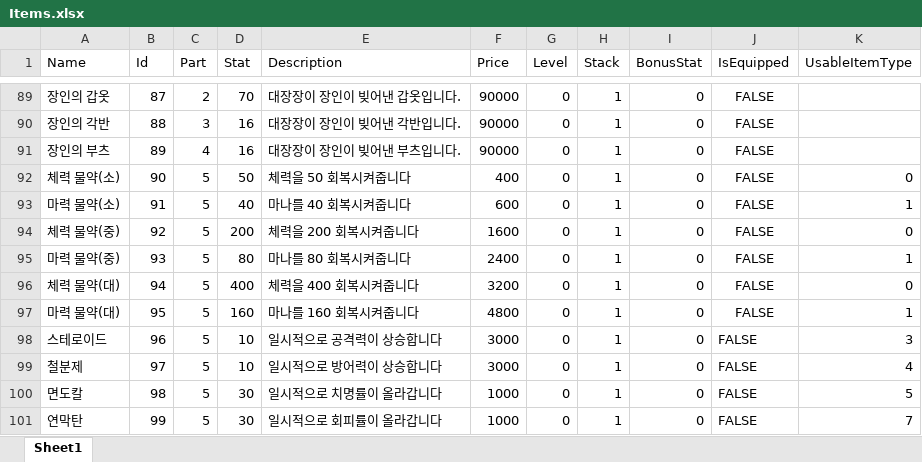
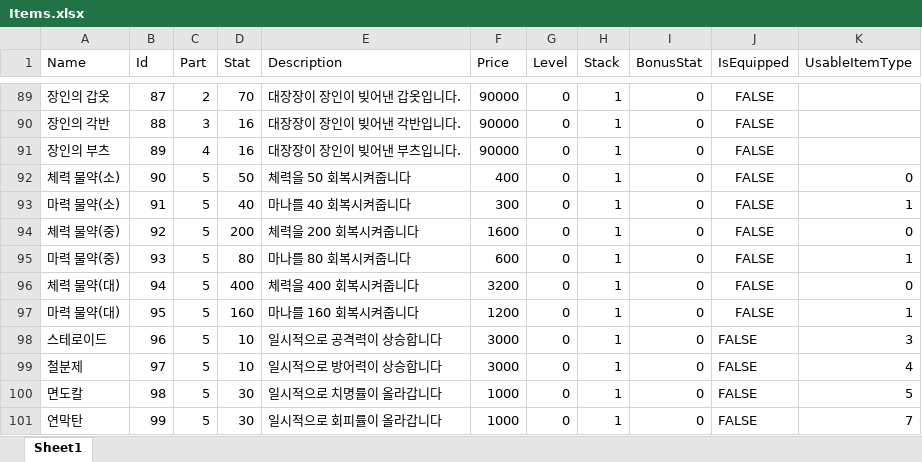
Before and after one commit to homebd/TeamTextRPG, an Excel workbook: TeamTextRPG/Data/Excel/Items.xlsx, sheet Sheet1, drawn as a sheet; only a part is shown, gaps mark what is left out; values as stored, in another font and other column widths than the file's, no borders; the diff names each change by its address in the sheet, - before the commit and + after, or states it on an @@ line.

```diff
--- a/TeamTextRPG/Data/Excel/Items.xlsx (sheet Sheet1)
+++ b/TeamTextRPG/Data/Excel/Items.xlsx (sheet Sheet1)
-F93 (Price): 600
+F93 (Price): 300
-F95 (Price): 2400
+F95 (Price): 600
-F97 (Price): 4800
+F97 (Price): 1200
```
Also changed, not shown: 1 other file.
